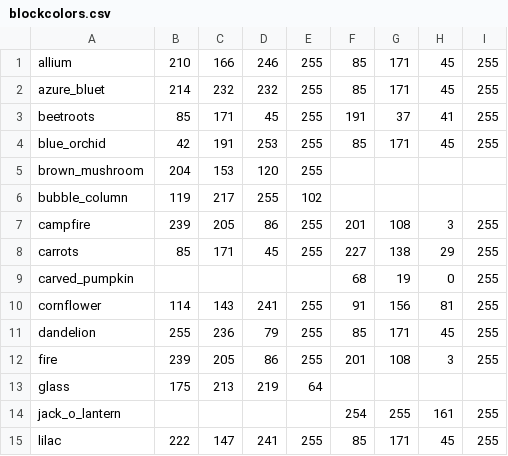
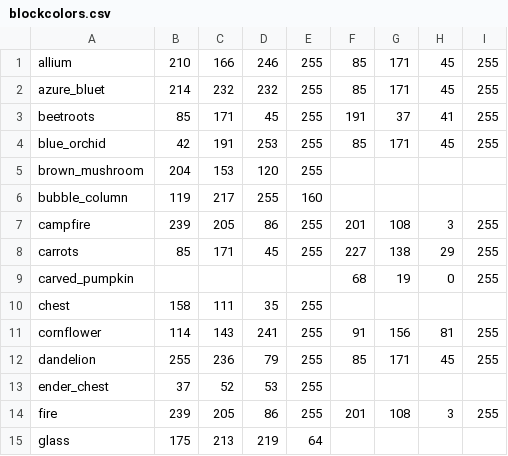
Before and after one commit to saltire/rmapbash, a CSV file: scripts/blocks/blockcolors.csv, drawn as a sheet; only a part is shown; the shorter side is filled out with more unchanged rows.

```diff
--- a/scripts/blocks/blockcolors.csv
+++ b/scripts/blocks/blockcolors.csv
@@ -5,3 +5,3 @@ blue_orchid,42,191,253,255,85,171,45,255
 brown_mushroom,204,153,120,255,,,,
-bubble_column,119,217,255,102,,,,
+bubble_column,119,217,255,160,,,,
 campfire,239,205,86,255,201,108,3,255
@@ -9,4 +9,6 @@ carrots,85,171,45,255,227,138,29,255
 carved_pumpkin,,,,,68,19,0,255
+chest,158,111,35,255,,,,
 cornflower,114,143,241,255,91,156,81,255
 dandelion,255,236,79,255,85,171,45,255
+ender_chest,37,52,53,255,,,,
 fire,239,205,86,255,201,108,3,255
```
Also changed, not shown: scripts/blocks/blockshapes.csv, scripts/blocks/copyblockcolor.csv, 4 other files.
